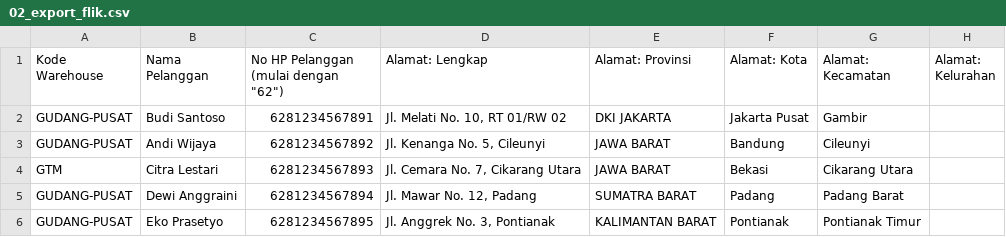
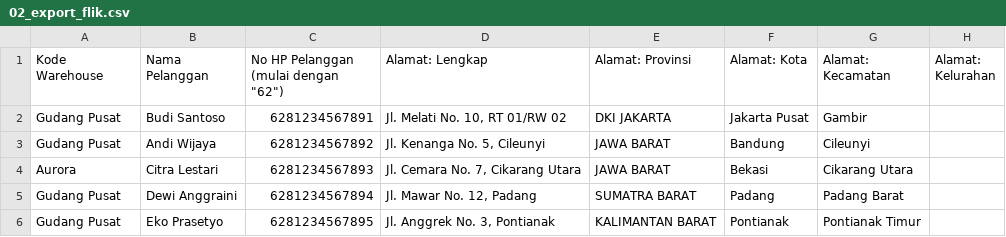
Before and after one commit to arrirobinsonn-beep/awannaweb, a CSV file: filecoba/02_export_flik.csv, drawn as a sheet; only a part is shown; the diff names each change by its address in the sheet, - before the commit and + after, or states it on an @@ line.

Commit message:
featur gudang new

```diff
--- a/filecoba/02_export_flik.csv
+++ b/filecoba/02_export_flik.csv
-A2:A3 (Kode Warehouse): GUDANG-PUSAT
+A2:A3 (Kode Warehouse): Gudang Pusat
-A4 (Kode Warehouse): GTM
+A4 (Kode Warehouse): Aurora
-A5:A6 (Kode Warehouse): GUDANG-PUSAT
+A5:A6 (Kode Warehouse): Gudang Pusat
```
Also changed, not shown: filecoba/actual_export_flik.csv, 35 other files.
